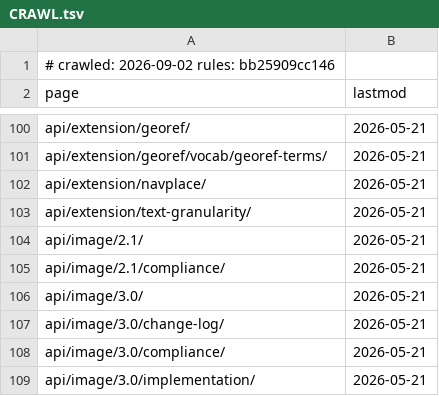
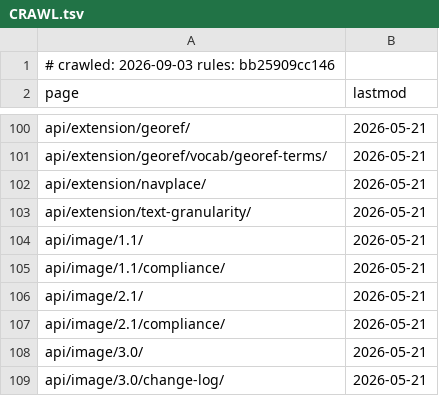
Before and after one commit to ZwaarContrast/skills, a TSV file: skills/iiif/docs/CRAWL.tsv, drawn as a sheet; only a part is shown, gaps mark what is left out; the shorter side is filled out with more unchanged rows.

Commit message:
feat(iiif): check the promises a published document makes, not just its shape
Field feedback from a live Presentation 3 system: roughly thirty defects, and
almost none of them schema violations. A thumbnail answering 401 to the reader
it was published for, a partOf naming a parent nobody can fetch, painting
bodies whose id was an image service base so they returned HTML while
declaring image/jpeg, a service typed ImageService3 over an Image API 1.1
server. Every one passed both validators, throughout, including while it was
publishing.

follow.py fetches a published URL as an anonymous reader and asks it to keep
its promises: every reference dereferences, every size and tile that info.json
advertises comes back at the right pixel dimensions, the declared
ImageService version matches the one the service answers with, and what a root
Collection reaches is what it claims to publish. Refusals are results, not
failures — --expect-restricted inverts them, so a 200 on restricted material
is the finding.

Which resources owe an answer is decided structurally, from the section `id`
rule: a resource is embedded when the document handed its content over, so it
carries items, a body, or navPlace's features. A list of path patterns only
excuses the shapes somebody thought of.

The report's warning that the checker is wrong before the implementation is
proved exact. Against a real institutional manifest the first version reported
twelve failures, three of them its own over-reach on a Range naming Canvases
the Manifest already embeds; a later one reported sixty-two, where fifty-eight
were an exhausted request budget dressed up as defects. Budget exhaustion is
now an exemption and the run declares itself incomplete. The fixture that
reproduces four planted defects is a permanent self-test.

Also from the report: the Image API dialect table and Image API 1.1 itself,
now held for the same reason 2.1 is; the embedded/referenced rule written down
as a named rule; a pointer to where `total` is actually defined, since
Presentation 3 borrows it and never says what it counts; a note that
introductions carry normative statements, using Auth 2.0's caching rule; and
@iiif/parser's convertPresentation2 stripping nested @id from the document you
hand it, reproduced on 4.0.1.

The libraries' own docs join the corpus at ecosystem/, with their npm version
and peer dependencies read from the registry so @iiif/helpers needing
@iiif/parser as a peer cannot go stale.

```diff
--- a/skills/iiif/docs/CRAWL.tsv
+++ b/skills/iiif/docs/CRAWL.tsv
@@ -1,2 +1,2 @@
-# crawled: 2026-09-02  rules: bb25909cc146
+# crawled: 2026-09-03  rules: bb25909cc146
 page	lastmod
@@ -103,2 +103,4 @@ api/extension/navplace/	2026-05-21
 api/extension/text-granularity/	2026-05-21
+api/image/1.1/	2026-05-21
+api/image/1.1/compliance/	2026-05-21
 api/image/2.1/	2026-05-21
```
Also changed, not shown: 13 other files.
